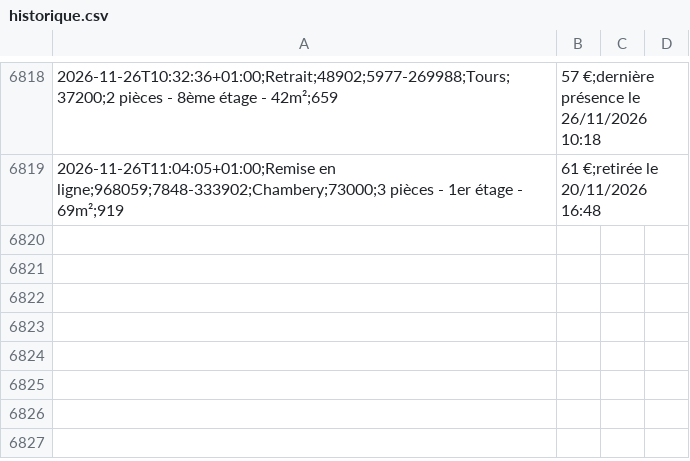
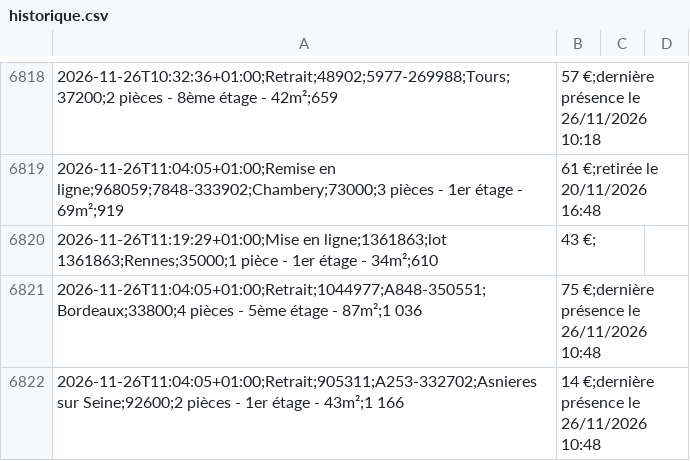
Before and after one commit to schermax-022/veille-logement, a CSV file: data/cdc/historique.csv, drawn as a sheet; only a part is shown, gaps mark what is left out.

```diff
--- a/data/cdc/historique.csv
+++ b/data/cdc/historique.csv
@@ -6819 +6819,4 @@
 2026-11-26T11:04:05+01:00;Remise en ligne;968059;7848-333902;Chambery;73000;3 pièces - 1er étage - 69m²;919,61 €;retirée le 20/11/2026 16:48
+2026-11-26T11:19:29+01:00;Mise en ligne;1361863;lot 1361863;Rennes;35000;1 pièce - 1er étage - 34m²;610,43 €;
+2026-11-26T11:04:05+01:00;Retrait;1044977;A848-350551;Bordeaux;33800;4 pièces - 5ème étage - 87m²;1 036,75 €;dernière présence le 26/11/2026 10:48
+2026-11-26T11:04:05+01:00;Retrait;905311;A253-332702;Asnieres sur Seine;92600;2 pièces - 1er étage - 43m²;1 166,14 €;dernière présence le 26/11/2026 10:48
```
Also changed, not shown: 19 other files.
